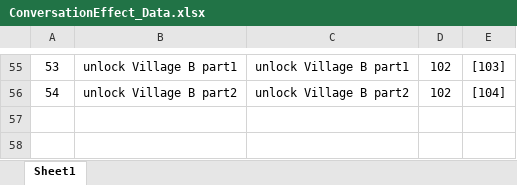
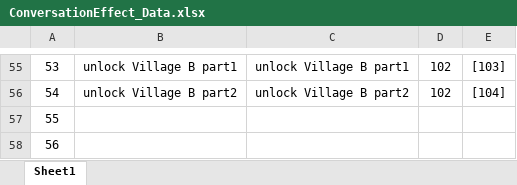
Before and after one commit to Chuyang1996/Nameless_Temp, an Excel workbook: GameDesign/ExcelData/ConversationEffect_Data.xlsx, sheet Sheet1, drawn as a sheet; only a part is shown, gaps mark what is left out; values as stored, in another font and other column widths than the file's, no borders; the diff names each change by its address in the sheet, - before the commit and + after, or states it on an @@ line.

Commit message:
dataUpdate

```diff
--- a/GameDesign/ExcelData/ConversationEffect_Data.xlsx (sheet Sheet1)
+++ b/GameDesign/ExcelData/ConversationEffect_Data.xlsx (sheet Sheet1)
+row 57: 55
+row 58: 56
```
Also changed, not shown: GameDesign/ExcelData/ConversationOption_Data.xlsx, GameDesign/ExcelData/Note_Data.xlsx, 1 other file.
